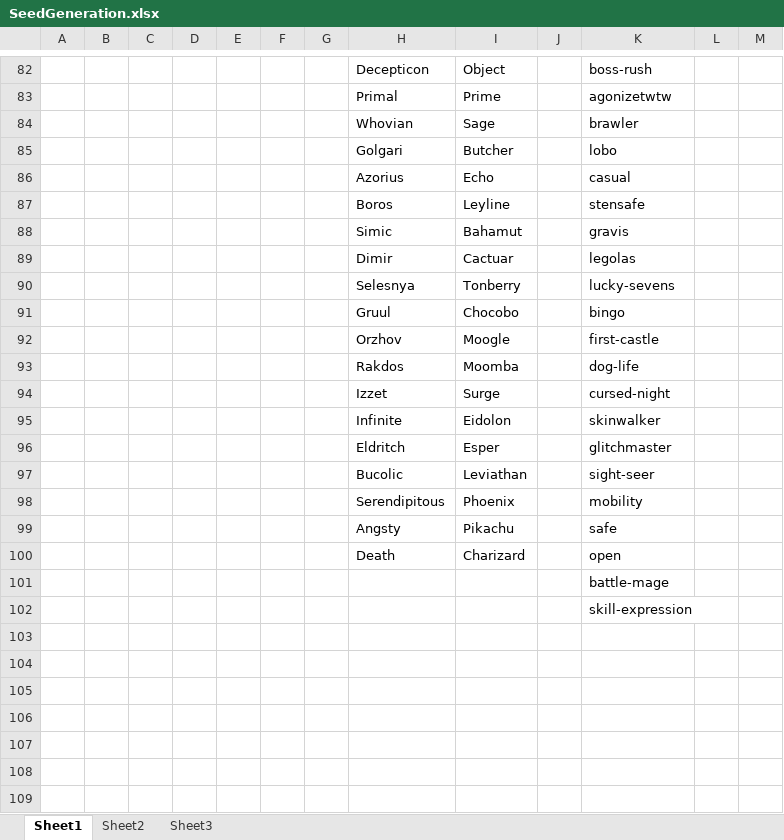
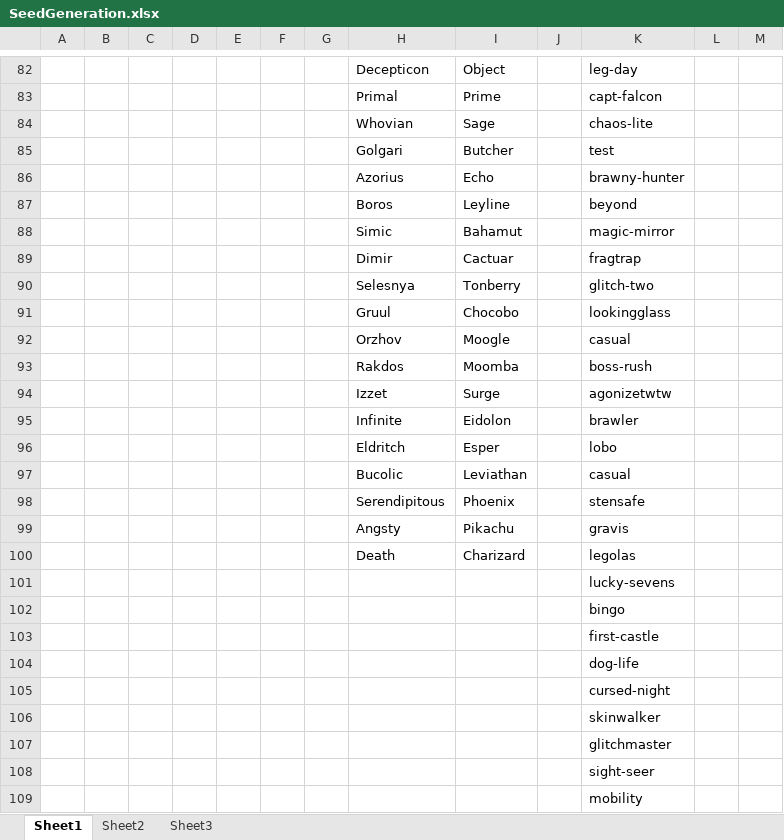
Before and after one commit to eldri7ch2/SOTN-Stuffs, an Excel workbook: SeedGeneration.xlsx, sheet Sheet1, drawn as a sheet; only a part is shown, gaps mark what is left out; the shorter side is filled out with more unchanged rows; values as stored, in another font and other column widths than the file's, no borders; the diff covers the shown part only; the diff names each change by its address in the sheet, - before the commit and + after, or states it on an @@ line.

```diff
--- a/SeedGeneration.xlsx (sheet Sheet1)
+++ b/SeedGeneration.xlsx (sheet Sheet1)
-K82: boss-rush
+K82: leg-day
-K83: agonizetwtw
+K83: capt-falcon
-K84: brawler
+K84: chaos-lite
-K85: lobo
+K85: test
-K86: casual
+K86: brawny-hunter
-K87: stensafe
+K87: beyond
-K88: gravis
+K88: magic-mirror
-K89: legolas
+K89: fragtrap
-K90: lucky-sevens
+K90: glitch-two
-K91: bingo
+K91: lookingglass
-K92: first-castle
+K92: casual
-K93: dog-life
+K93: boss-rush
-K94: cursed-night
+K94: agonizetwtw
-K95: skinwalker
+K95: brawler
-K96: glitchmaster
+K96: lobo
-K97: sight-seer
+K97: casual
-K98: mobility
+K98: stensafe
-K99: safe
+K99: gravis
-K100: open
+K100: legolas
+row 101:  |  |  |  |  |  |  |  |  |  | lucky-sevens
+row 102:  |  |  |  |  |  |  |  |  |  | bingo
+row 103:  |  |  |  |  |  |  |  |  |  | first-castle
+row 104:  |  |  |  |  |  |  |  |  |  | dog-life
+row 105:  |  |  |  |  |  |  |  |  |  | cursed-night
+row 106:  |  |  |  |  |  |  |  |  |  | skinwalker
+row 107:  |  |  |  |  |  |  |  |  |  | glitchmaster
+row 108:  |  |  |  |  |  |  |  |  |  | sight-seer
+row 109:  |  |  |  |  |  |  |  |  |  | mobility
```
Also changed, not shown: 8 added rows, 4 removed rows and 54 edited cells elsewhere in this sheet, formulas that keep their value, 4 other files.
